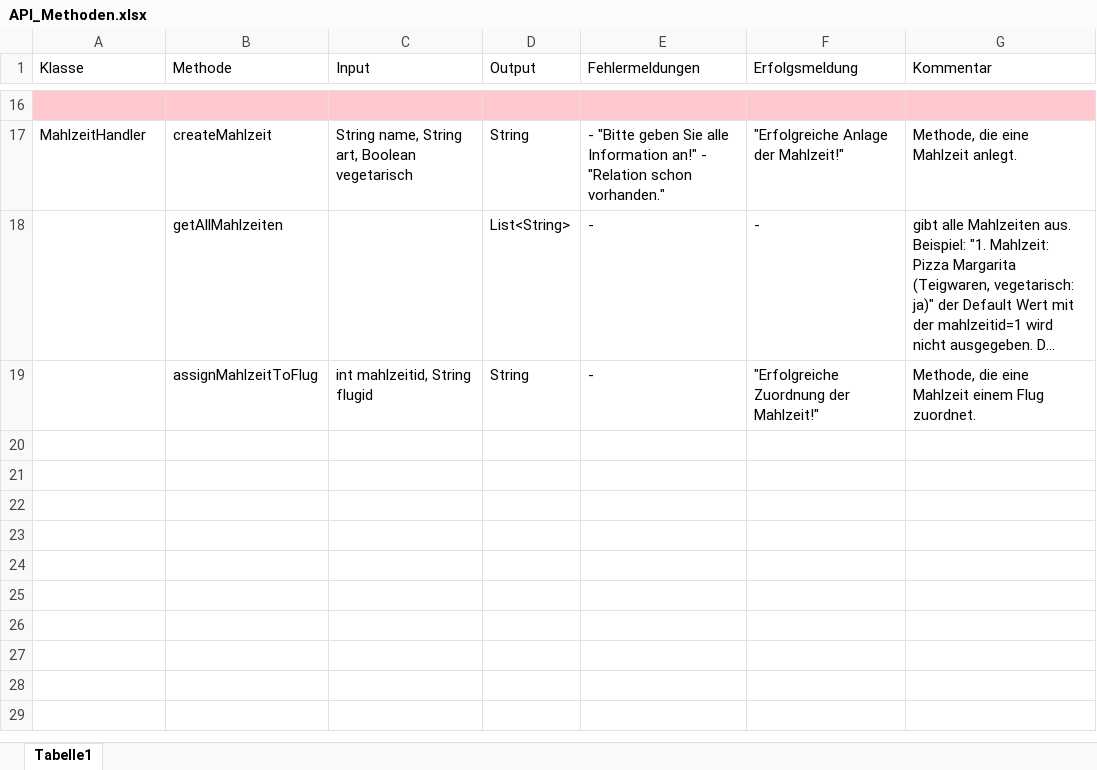
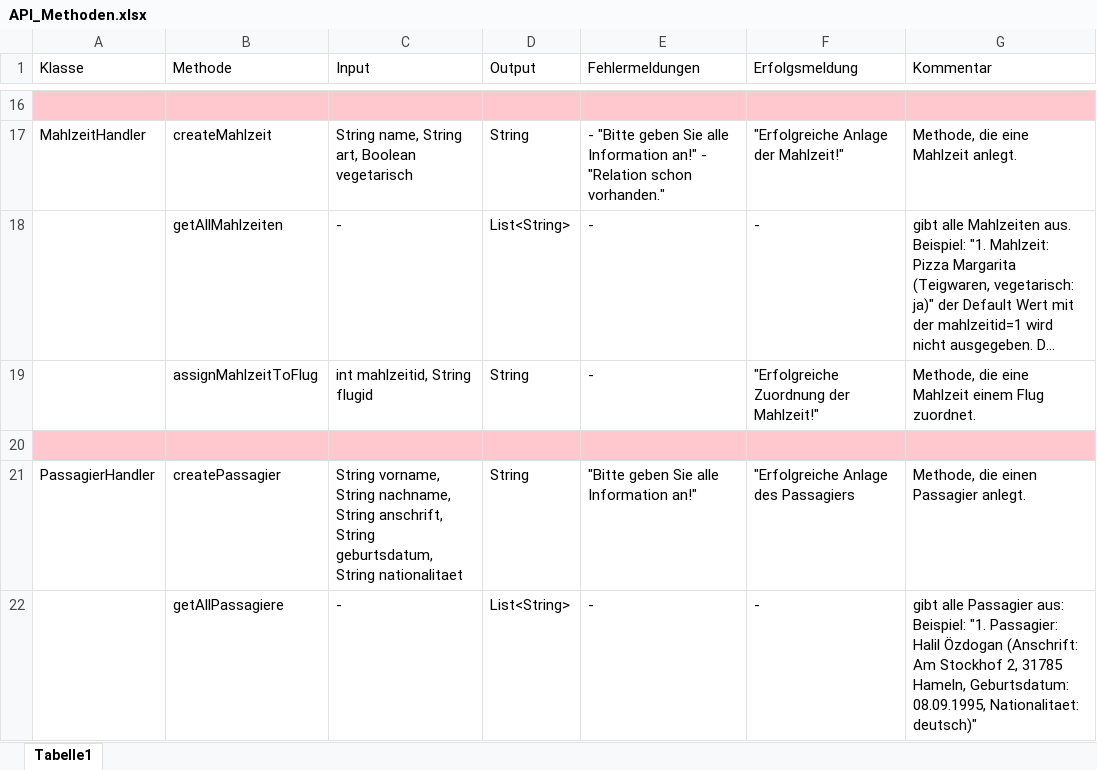
Before and after one commit to IT-Networks/JavaEEProject, an Excel workbook: JavaEEProject/docs/API_Methoden.xlsx, sheet Tabelle1, drawn as a sheet; only a part is shown, gaps mark what is left out; long unchanged cells end in …; values as stored, in another font and other column widths than the file's, no borders; the diff names each change by its address in the sheet, - before the commit and + after, or states it on an @@ line.

Commit message:
Passagier implementiert (siehe API_Methoden.xlsx):
Anlage eines Passagiers
Ausgabe aller Passagiere

```diff
--- a/JavaEEProject/docs/API_Methoden.xlsx (sheet Tabelle1)
+++ b/JavaEEProject/docs/API_Methoden.xlsx (sheet Tabelle1)
-C18 (Input): (empty)
+C18 (Input): -
+row 20: (empty)
+row 21: PassagierHandler | createPassagier | String vorname, String nachname, String anschrift, String geburtsdatum, String nationalitaet | String | "Bitte geben Sie alle Information an!" | "Erfolgreiche Anlage des Passagiers | Methode, die einen Passagier anlegt.
+row 22:  | getAllPassagiere | - | List<String> | - | - | gibt alle Passagier aus: Beispiel: "1. Passagier: Halil Özdogan (Anschrift: Am Stockhof 2, 31785 Hameln, Geburtsdatum: 08.09.1995, Nationalitaet: deutsch)"
```
Also changed, not shown: 4 other files.
